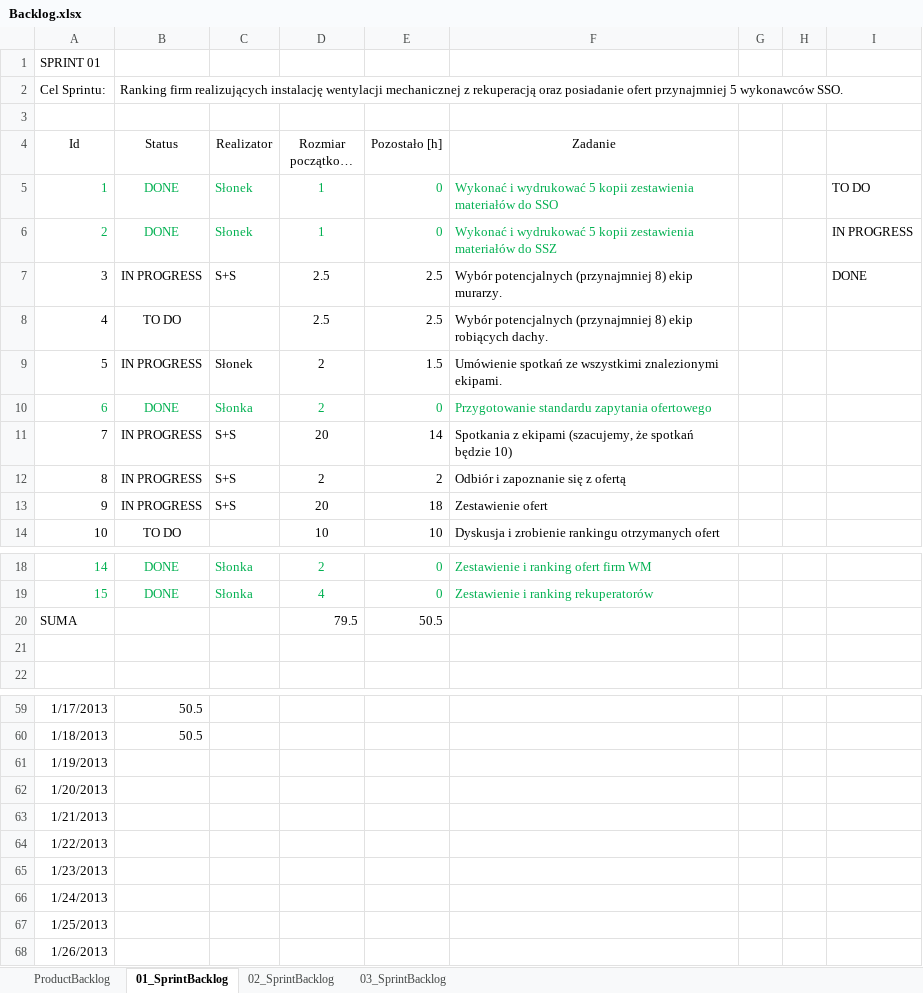
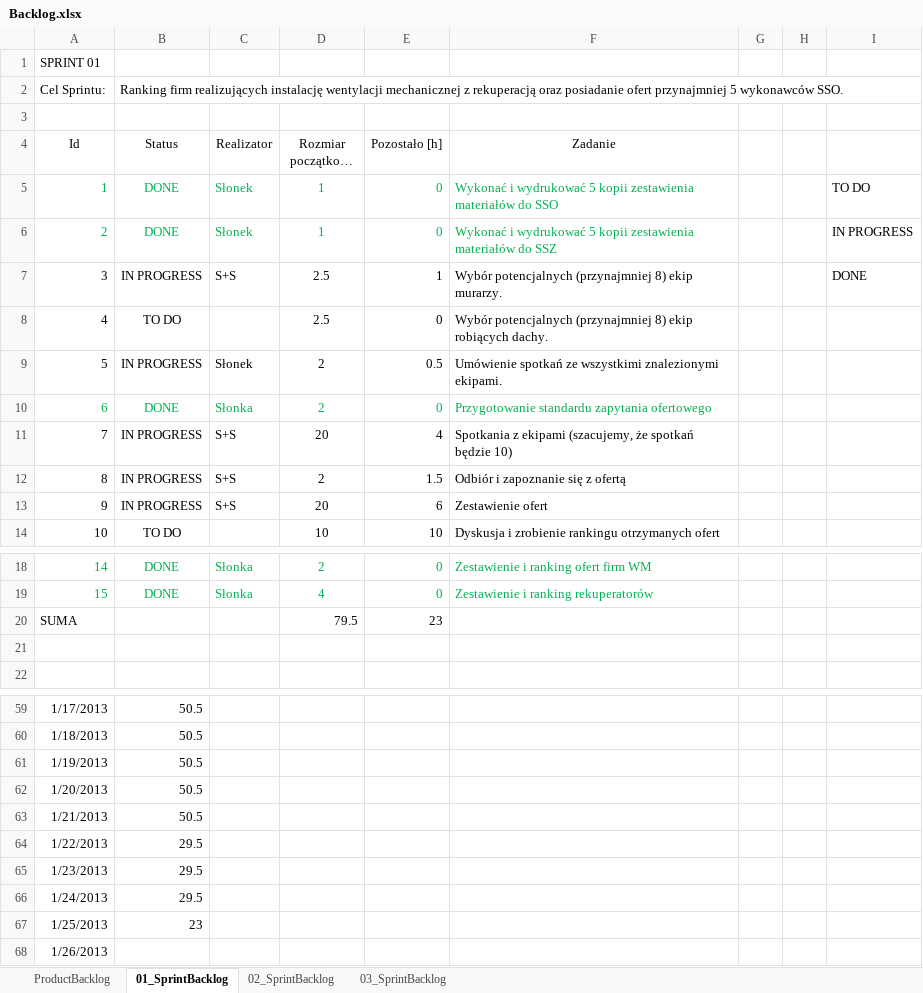
Before and after one commit to bajo2000/mati-sloncowati, an Excel workbook: plan/Backlog.xlsx, sheet 01_SprintBacklog, drawn as a sheet; only a part is shown, gaps mark what is left out; long unchanged cells end in …; values as stored, in another font and other column widths than the file's, no borders; charts and pictures and table styles not drawn; the diff names each change by its address in the sheet, - before the commit and + after, or states it on an @@ line.

Commit message:
backlog update

```diff
--- a/plan/Backlog.xlsx (sheet 01_SprintBacklog)
+++ b/plan/Backlog.xlsx (sheet 01_SprintBacklog)
-E7 (Pozostało [h]): 2.5
+E7 (Pozostało [h]): 1
-E8 (Pozostało [h]): 2.5
+E8 (Pozostało [h]): 0
-E9 (Pozostało [h]): 1.5
+E9 (Pozostało [h]): 0.5
-E11 (Pozostało [h]): 14
+E11 (Pozostało [h]): 4
-E12 (Pozostało [h]): 2
+E12 (Pozostało [h]): 1.5
-E13 (Pozostało [h]): 18
+E13 (Pozostało [h]): 6
-E20 (Pozostało [h]): 50.5
+E20 (Pozostało [h]): 23
-B61:B63 (Status): (empty)
+B61:B63 (Status): 50.5
-B64:B66 (Status): (empty)
+B64:B66 (Status): 29.5
-B67 (Status): (empty)
+B67 (Status): 23
```
Also changed, not shown: sheet 03_SprintBacklog, sheet 02_SprintBacklog, charts or pictures.
